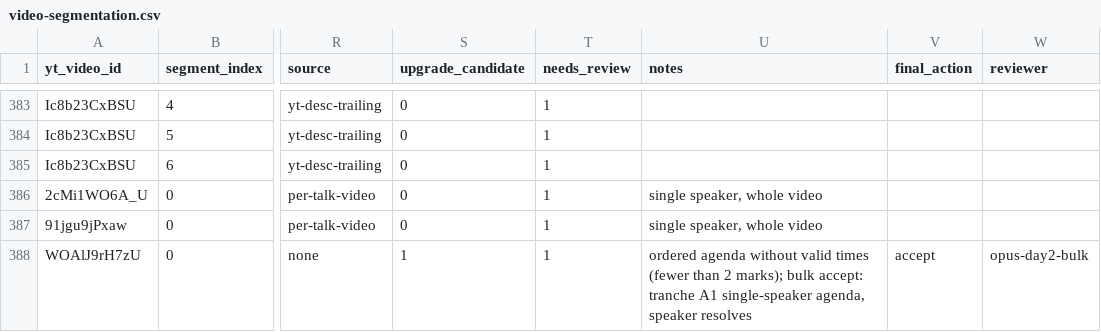
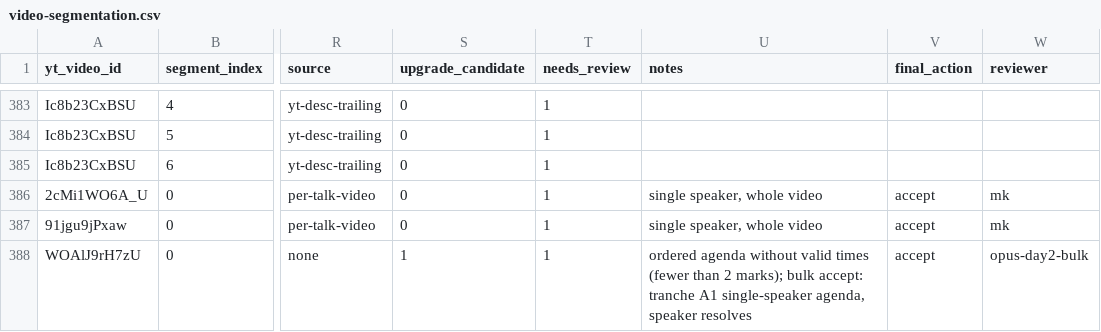
Before and after one commit to motokikasai/si-documentation-overhaul-2026, a CSV file: sessions/2026-07-17-migration-tooling/incoming/video-segmentation.csv, drawn as a sheet; only a part is shown, gaps mark what is left out; the diff covers the shown part only; the diff names each change by its address in the sheet, - before the commit and + after, or states it on an @@ line.

```diff
--- a/sessions/2026-07-17-migration-tooling/incoming/video-segmentation.csv
+++ b/sessions/2026-07-17-migration-tooling/incoming/video-segmentation.csv
-V386:V387 (final_action): (empty)
+V386:V387 (final_action): accept
-W386:W387 (reviewer): (empty)
+W386:W387 (reviewer): mk
```
Also changed, not shown: 144 edited cells elsewhere in this file, 1 other file.
